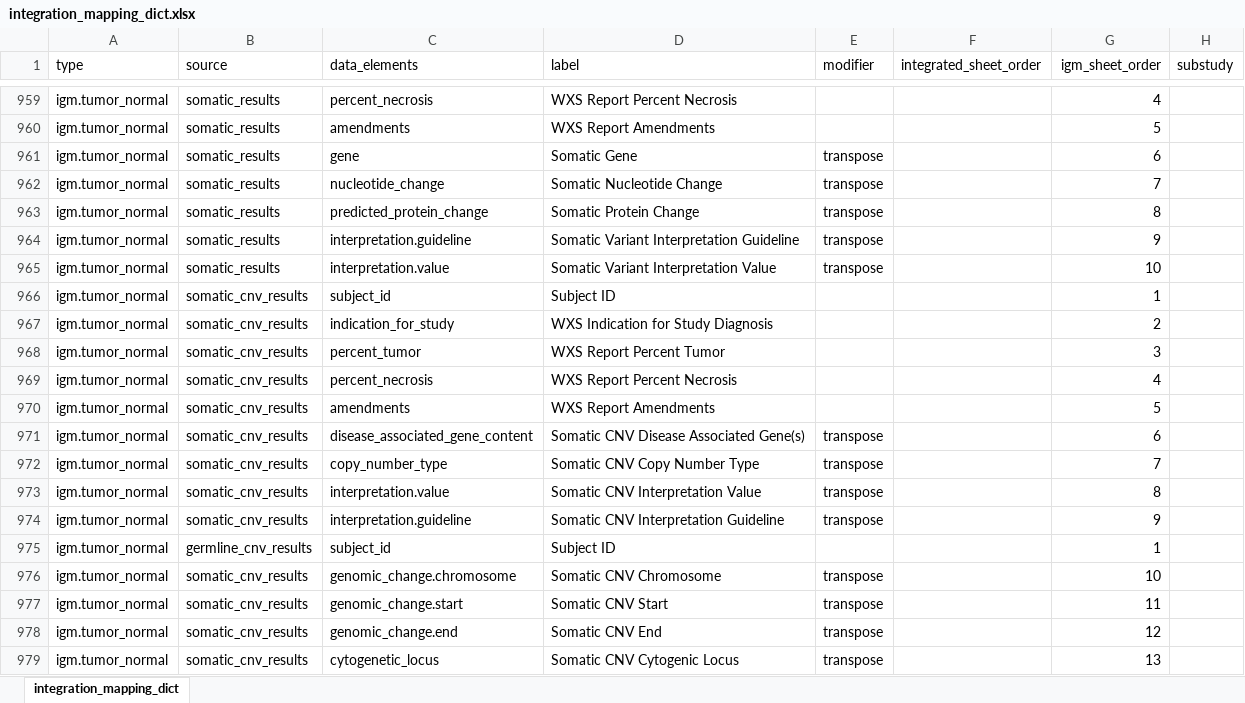
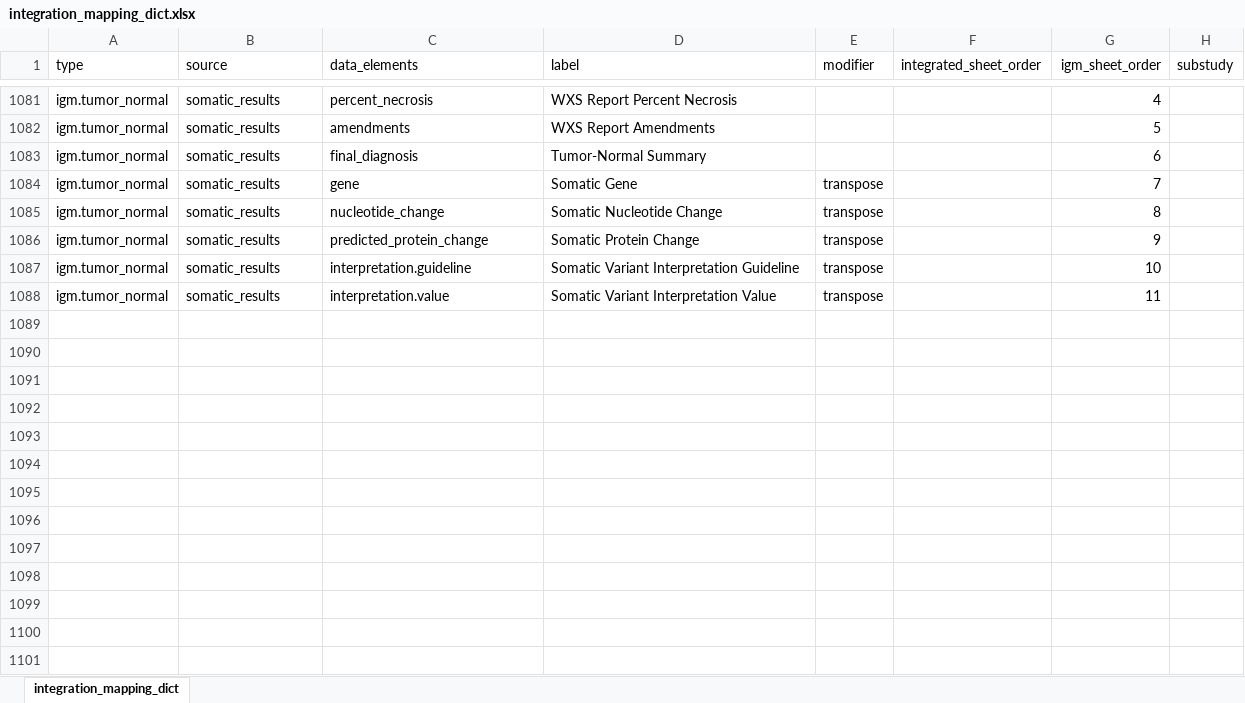
Before and after one commit to CBIIT/ChildhoodCancerDataInitiative-MCI_JSON2TSV, an Excel workbook: src/integration_mapping_dict.xlsx, sheet integration_mapping_dict, drawn as a sheet; only a part is shown, gaps mark what is left out; values as stored, in another font and other column widths than the file's, no borders; removed rows and columns are numbered as before the commit, all else as after; the diff covers the shown part only; the diff names each change by its address in the sheet, - before the commit and + after, or states it on an @@ line.

Commit message:
add feat and update dict

```diff
--- a/src/integration_mapping_dict.xlsx (sheet integration_mapping_dict)
+++ b/src/integration_mapping_dict.xlsx (sheet integration_mapping_dict)
+row 1083: igm.tumor_normal | somatic_results | final_diagnosis | Tumor-Normal Summary |  |  | 6
-G1084 (igm_sheet_order): 6
+G1084 (igm_sheet_order): 7
-G1085 (igm_sheet_order): 7
+G1085 (igm_sheet_order): 8
-G1086 (igm_sheet_order): 8
+G1086 (igm_sheet_order): 9
-G1087 (igm_sheet_order): 9
+G1087 (igm_sheet_order): 10
-G1088 (igm_sheet_order): 10
+G1088 (igm_sheet_order): 11
@@ row 966 moved to row 1063: igm.tumor_normal @@
@@ row 967 moved to row 1064: igm.tumor_normal @@
@@ row 968 moved to row 1065: igm.tumor_normal @@
@@ row 969 moved to row 1066: igm.tumor_normal @@
@@ row 970 moved to row 1067: igm.tumor_normal @@
-row 971: igm.tumor_normal | somatic_cnv_results | disease_associated_gene_content | Somatic CNV Disease Associated Gene(s) | transpose |  | 6
-row 972: igm.tumor_normal | somatic_cnv_results | copy_number_type | Somatic CNV Copy Number Type | transpose |  | 7
-row 973: igm.tumor_normal | somatic_cnv_results | interpretation.value | Somatic CNV Interpretation Value | transpose |  | 8
-row 974: igm.tumor_normal | somatic_cnv_results | interpretation.guideline | Somatic CNV Interpretation Guideline | transpose |  | 9
@@ row 975 moved to row 1035: igm.tumor_normal @@
-row 976: igm.tumor_normal | somatic_cnv_results | genomic_change.chromosome | Somatic CNV Chromosome | transpose |  | 10
-row 977: igm.tumor_normal | somatic_cnv_results | genomic_change.start | Somatic CNV Start | transpose |  | 11
-row 978: igm.tumor_normal | somatic_cnv_results | genomic_change.end | Somatic CNV End | transpose |  | 12
-row 979: igm.tumor_normal | somatic_cnv_results | cytogenetic_locus | Somatic CNV Cytogenic Locus | transpose |  | 13
```
Also changed, not shown: 99 added rows, 41 removed rows, 21 moved rows and cell formats elsewhere in this sheet, 1 other file.
